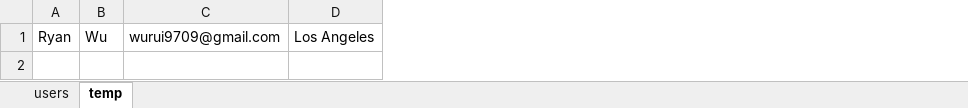
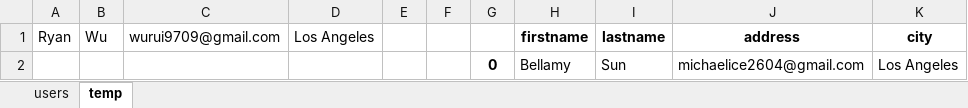
Before and after one commit to Black-Ice1104/streamlit-weather-forecast, an Excel workbook: users.xlsx, sheet temp, drawn as a sheet; values as stored, in another font and other column widths than the file's, no borders; the diff names each change by its address in the sheet, - before the commit and + after, or states it on an @@ line.

```diff
--- a/users.xlsx (sheet temp)
+++ b/users.xlsx (sheet temp)
+column E, empty
+column F, empty
+column G, empty
+column H (firstname), empty
+column I (lastname), empty
+column J (address), empty
+column K (city), empty
+row 2:  |  |  |  |  |  | 0 | Bellamy | Sun | michaelice2604@gmail.com | Los Angeles
```
Also changed, not shown: sheet users, 6 other files.
